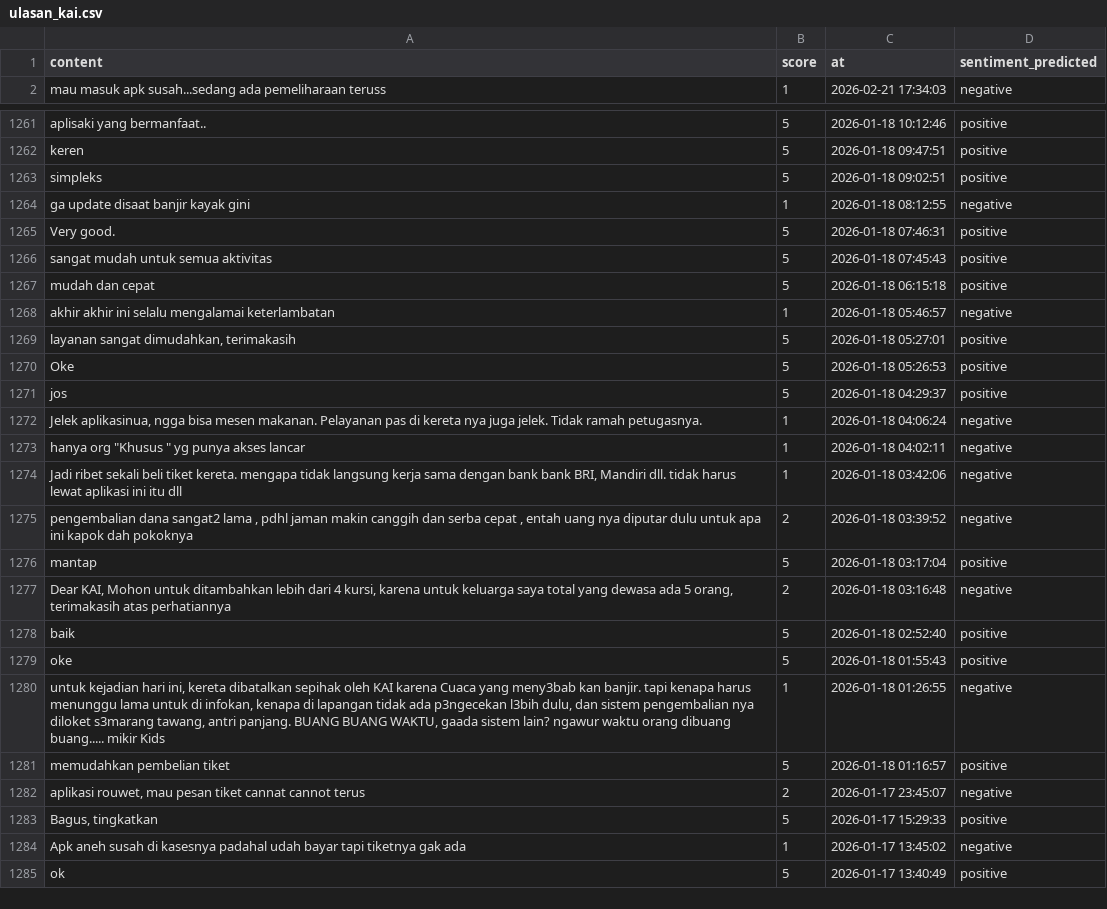
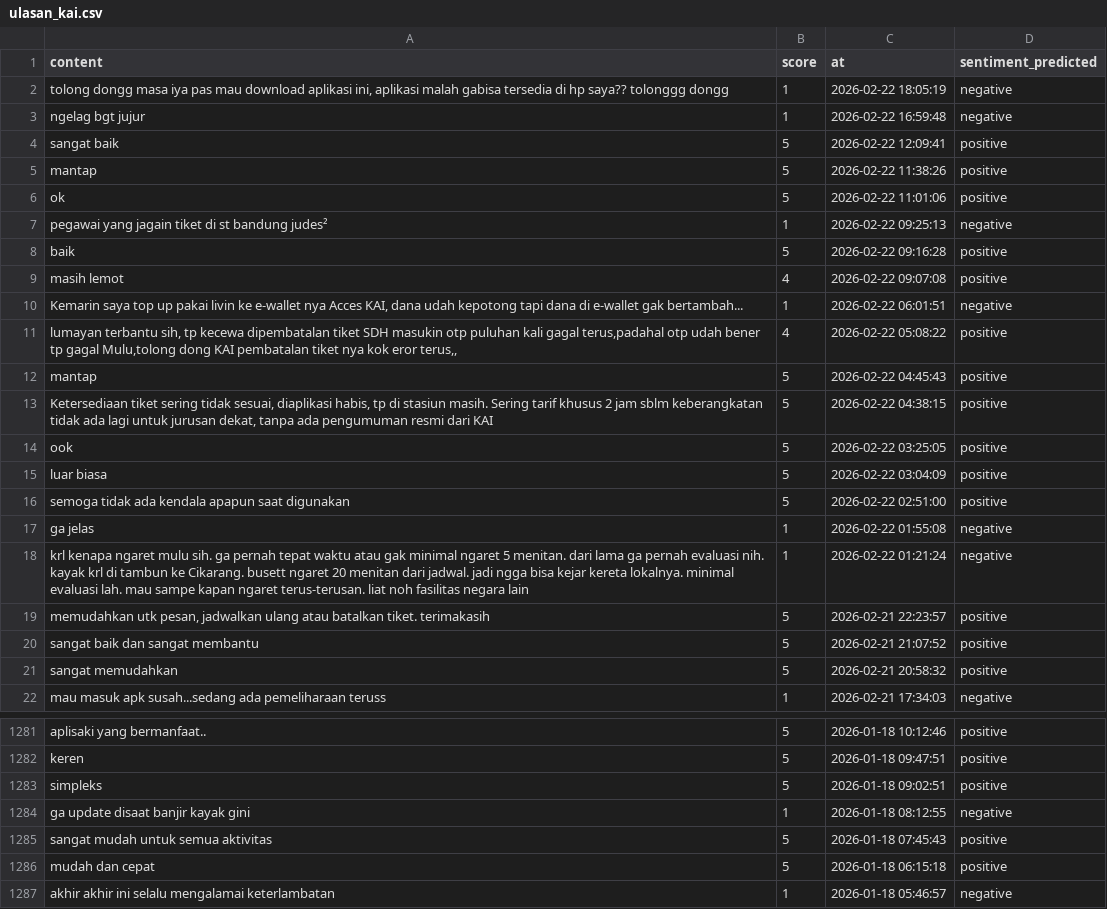
Before and after one commit to muzakky03/ambil_ulasan_kai, a CSV file: data/ulasan_kai.csv, drawn as a sheet; only a part is shown, gaps mark what is left out; the shorter side is filled out with more unchanged rows; removed rows and columns are numbered as before the commit, all else as after; the diff covers the shown part only; the diff names each change by its address in the sheet, - before the commit and + after, or states it on an @@ line.

```diff
--- a/data/ulasan_kai.csv
+++ b/data/ulasan_kai.csv
+row 2: tolong dongg masa iya pas mau download aplikasi ini, aplikasi malah gabisa tersedia di hp saya?? tolonggg dongg | 1 | 2026-02-22 18:05:19 | negative
+row 3: ngelag bgt jujur | 1 | 2026-02-22 16:59:48 | negative
+row 4: sangat baik | 5 | 2026-02-22 12:09:41 | positive
+row 5: mantap | 5 | 2026-02-22 11:38:26 | positive
+row 6: ok | 5 | 2026-02-22 11:01:06 | positive
+row 7: pegawai yang jagain tiket di st bandung judes² | 1 | 2026-02-22 09:25:13 | negative
+row 8: baik | 5 | 2026-02-22 09:16:28 | positive
+row 9: masih lemot | 4 | 2026-02-22 09:07:08 | positive
+row 10: Kemarin saya top up pakai livin ke e-wallet nya Acces KAI, dana udah kepotong tapi dana di e-wallet gak bertambah... | 1 | 2026-02-22 06:01:51 | negative
+row 11: lumayan terbantu sih, tp kecewa dipembatalan tiket SDH masukin otp puluhan kali gagal terus,padahal otp udah bener tp gagal Mulu,tolong dong KAI pembatalan tiket nya kok eror terus,, | 4 | 2026-02-22 05:08:22 | positive
+row 12: mantap | 5 | 2026-02-22 04:45:43 | positive
+row 13: Ketersediaan tiket sering tidak sesuai, diaplikasi habis, tp di stasiun masih. Sering tarif khusus 2 jam sblm keberangkatan tidak ada lagi untuk jurusan dekat, tanpa ada pengumuman resmi dari KAI | 5 | 2026-02-22 04:38:15 | positive
+row 14: ook | 5 | 2026-02-22 03:25:05 | positive
+row 15: luar biasa | 5 | 2026-02-22 03:04:09 | positive
+row 16: semoga tidak ada kendala apapun saat digunakan | 5 | 2026-02-22 02:51:00 | positive
+row 17: ga jelas | 1 | 2026-02-22 01:55:08 | negative
+row 18: krl kenapa ngaret mulu sih. ga pernah tepat waktu atau gak minimal ngaret 5 menitan. dari lama ga pernah evaluasi nih. kayak krl di tambun ke Cikarang. busett ngaret 20 menitan dari jadwal. jadi ngga bisa kejar kereta lokalnya. minimal evaluasi lah. mau sampe kapan ngaret terus-terusan. liat noh fasilitas negara lain | 1 | 2026-02-22 01:21:24 | negative
+row 19: memudahkan utk pesan, jadwalkan ulang atau batalkan tiket. terimakasih | 5 | 2026-02-21 22:23:57 | positive
+row 20: sangat baik dan sangat membantu | 5 | 2026-02-21 21:07:52 | positive
+row 21: sangat memudahkan | 5 | 2026-02-21 20:58:32 | positive
-row 1265: Very good. | 5 | 2026-01-18 07:46:31 | positive
```
Also changed, not shown: 17 removed rows elsewhere in this file.
